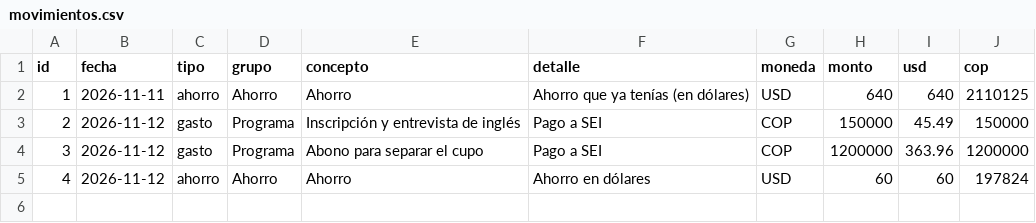
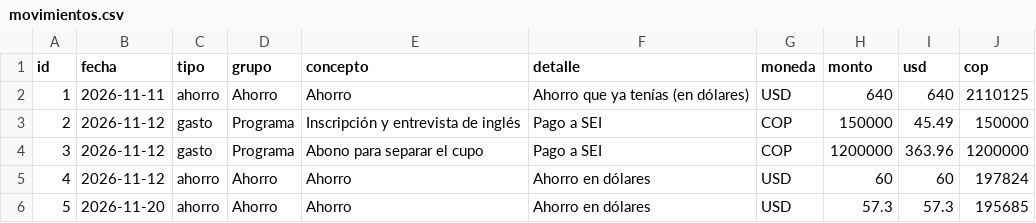
Before and after one commit to sebastiannaranjo2007-hue/finanzas-verano-2027, a CSV file: data/movimientos.csv, drawn as a sheet.

Commit message:
Registrar ahorro US$57.3 (2026-11-20)

```diff
--- a/data/movimientos.csv
+++ b/data/movimientos.csv
@@ -5 +5,2 @@ id,fecha,tipo,grupo,concepto,detalle,moneda,monto,usd,cop
 4,2026-11-12,ahorro,Ahorro,Ahorro,Ahorro en dólares,USD,60,60,197824
+5,2026-11-20,ahorro,Ahorro,Ahorro,Ahorro en dólares,USD,57.3,57.3,195685
```
